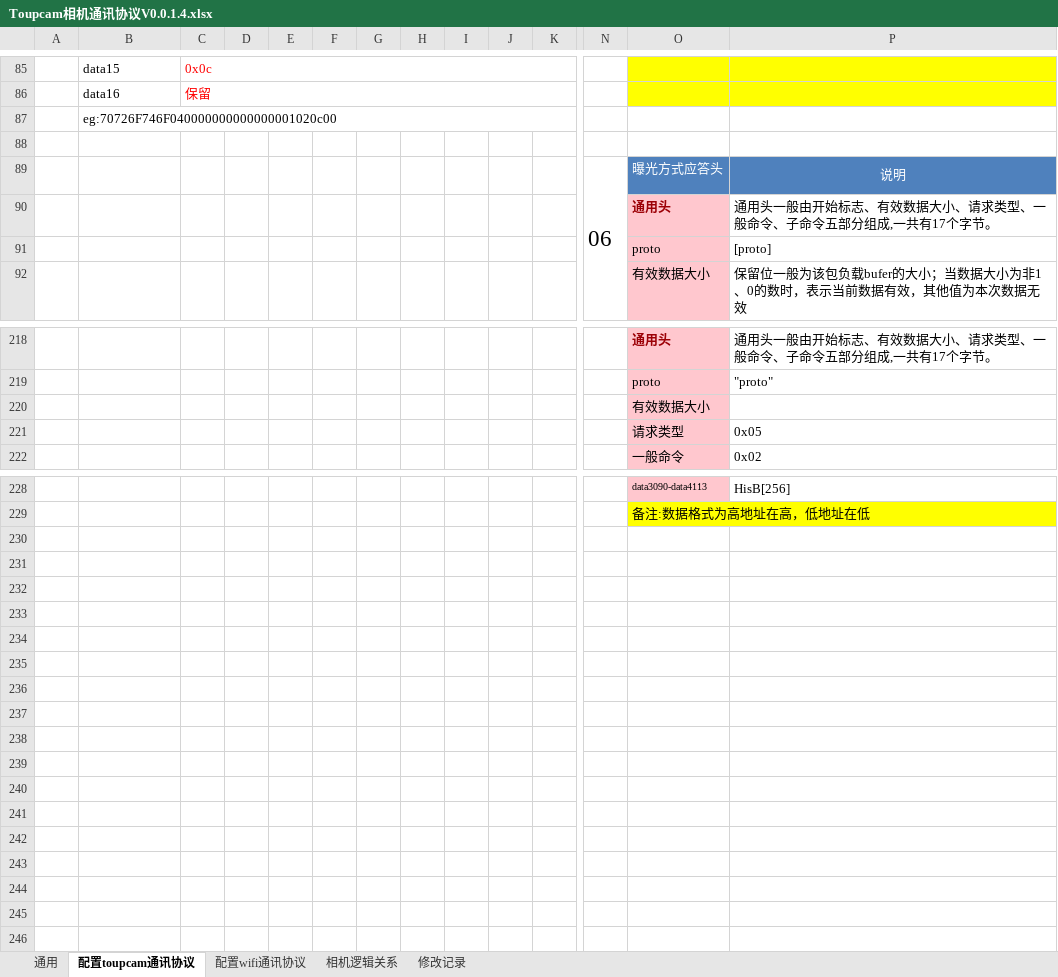
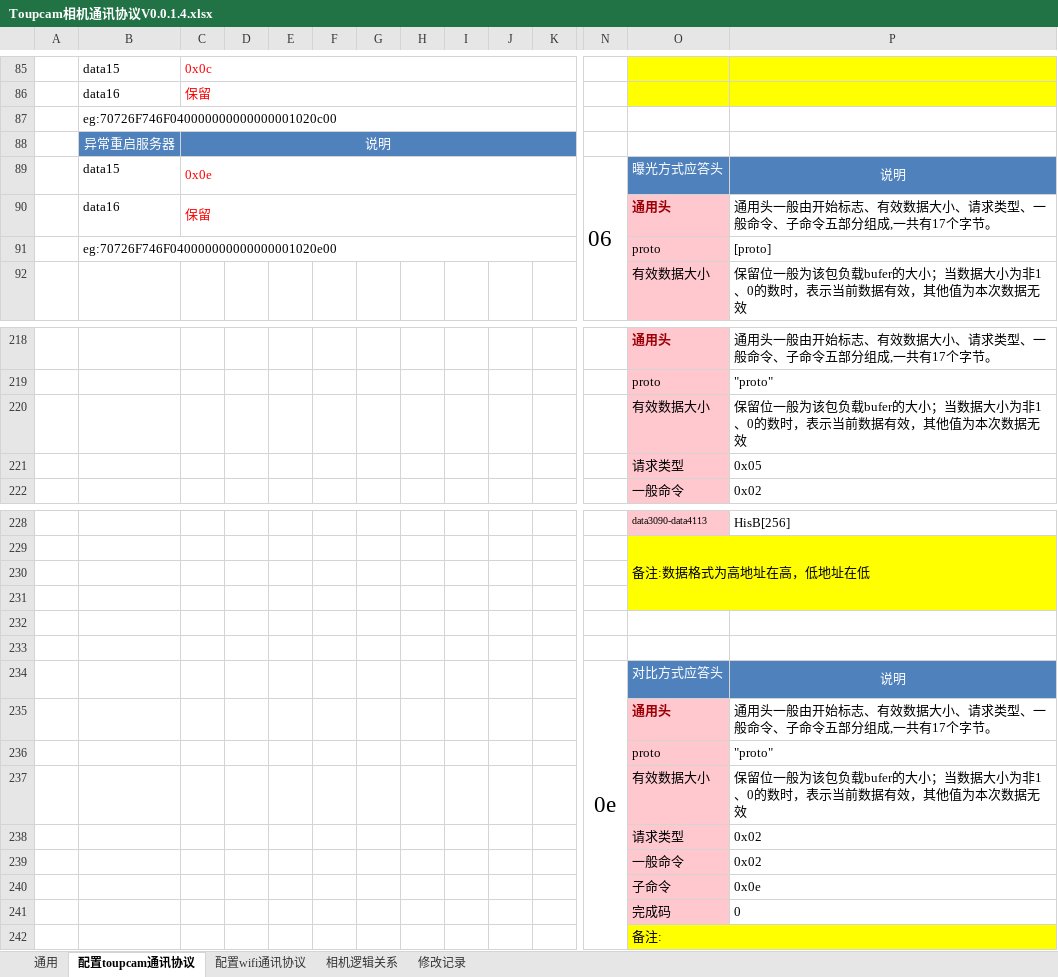
Before and after one commit to 461911662/fingerprint, an Excel workbook: Toupcam相机通讯协议V0.0.1.4.xlsx, sheet 配置toupcam通讯协议, drawn as a sheet; only a part is shown, gaps mark what is left out; values as stored, in another font and other column widths than the file's, no borders; rows hold the shown columns only; the diff names each change by its address in the sheet, - before the commit and + after, or states it on an @@ line.

Commit message:
add toupcam camera monitor add hardware codec reset add toupcam proto xlsx

```diff
--- a/Toupcam相机通讯协议V0.0.1.4.xlsx (sheet 配置toupcam通讯协议)
+++ b/Toupcam相机通讯协议V0.0.1.4.xlsx (sheet 配置toupcam通讯协议)
-row 88: (empty)
+row 88:  | 异常重启服务器 | 说明
-B88:K88 fill: none
+B88:K88 fill: #4F81BD
+C88:K88 merged
-B89: (empty)
+B89: data15
-C89: (empty)
+C89: 0x0e
+C89:K89 merged
-B90: (empty)
+B90: data16
-C90: (empty)
+C90: 保留
+C90:K90 merged
-B91: (empty)
+B91: eg:70726F746F040000000000000001020e00
+B91:K91 merged
-P220: (empty)
+P220: 保留位一般为该包负载bufer的大小；当数据大小为非1、0的数时，表示当前数据有效，其他值为本次数据无效
+row 230: (empty)
+row 231: (empty)
+row 232: (empty)
+row 233: (empty)
+row 234:  |  |  |  |  |  |  |  |  |  |  | 0e | 对比方式应答头 | 说明
+row 235:  |  |  |  |  |  |  |  |  |  |  |  | 通用头 | 通用头一般由开始标志、有效数据大小、请求类型、一般命令、子命令五部分组成,一共有17个字节。
+row 236:  |  |  |  |  |  |  |  |  |  |  |  | proto | "proto"
+row 237:  |  |  |  |  |  |  |  |  |  |  |  | 有效数据大小 | 保留位一般为该包负载bufer的大小；当数据大小为非1、0的数时，表示当前数据有效，其他值为本次数据无效
+row 238:  |  |  |  |  |  |  |  |  |  |  |  | 请求类型 | 0x02
+row 239:  |  |  |  |  |  |  |  |  |  |  |  | 一般命令 | 0x02
+row 240:  |  |  |  |  |  |  |  |  |  |  |  | 子命令 | 0x0e
+row 241:  |  |  |  |  |  |  |  |  |  |  |  | 完成码 | 0
+row 242:  |  |  |  |  |  |  |  |  |  |  |  | 备注:
```
Also changed, not shown: 7 other files.
